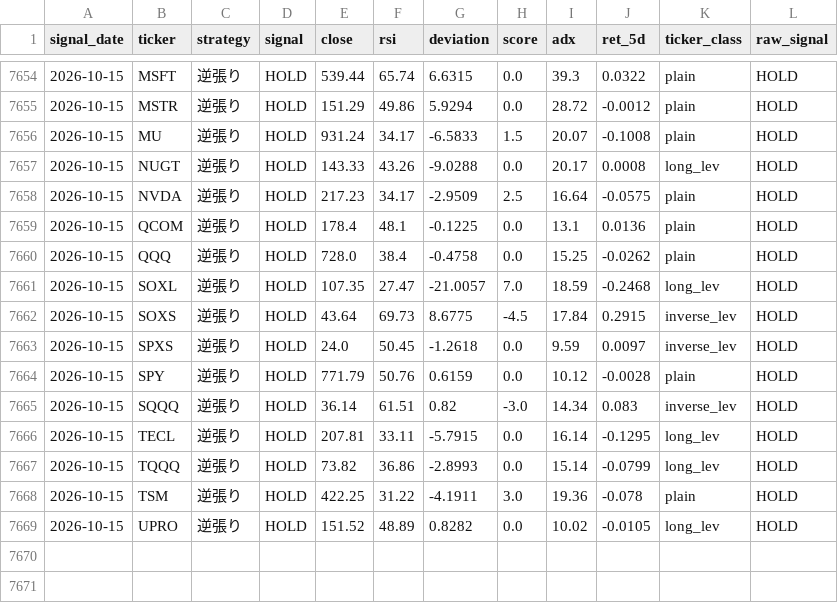
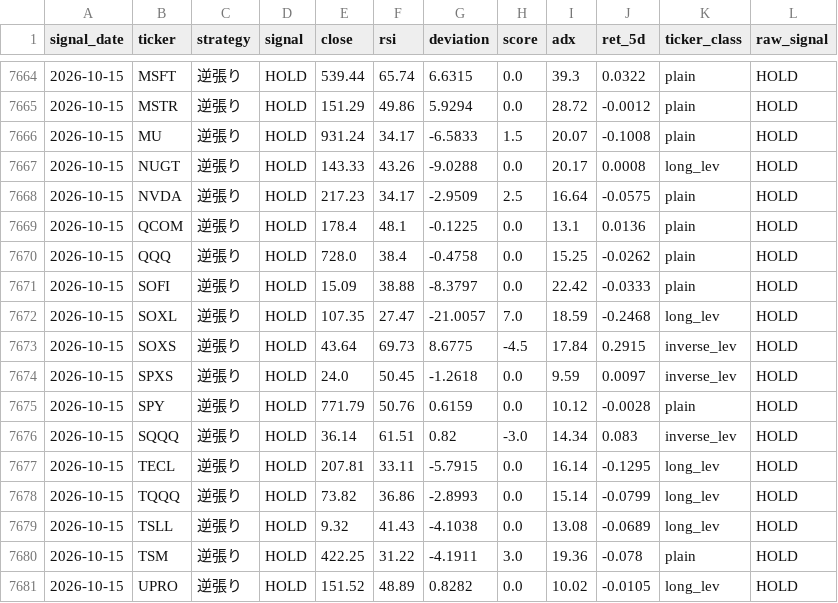
Before and after one commit to yasuou1980/stock_analysis_app, a CSV file: results/signals_history.csv, drawn as a sheet; only a part is shown, gaps mark what is left out; the diff covers the shown part only; the diff names each change by its address in the sheet, - before the commit and + after, or states it on an @@ line.

```diff
--- a/results/signals_history.csv
+++ b/results/signals_history.csv
+row 7671: 2026-10-15 | SOFI | 逆張り | HOLD | 15.09 | 38.88 | -8.3797 | 0.0 | 22.42 | -0.0333 | plain | HOLD
+row 7679: 2026-10-15 | TSLL | 逆張り | HOLD | 9.32 | 41.43 | -4.1038 | 0.0 | 13.08 | -0.0689 | long_lev | HOLD
```
Also changed, not shown: 10 added rows elsewhere in this file, 2 other files.
